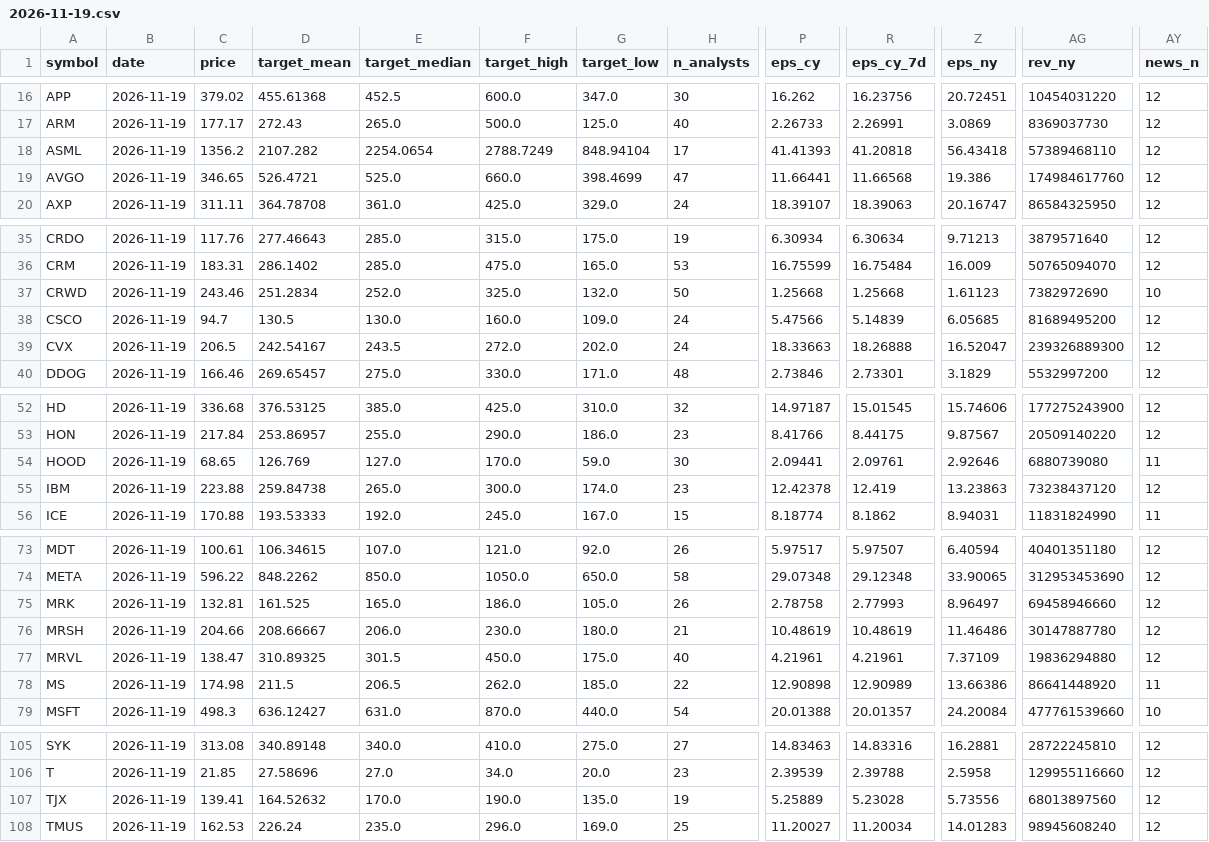
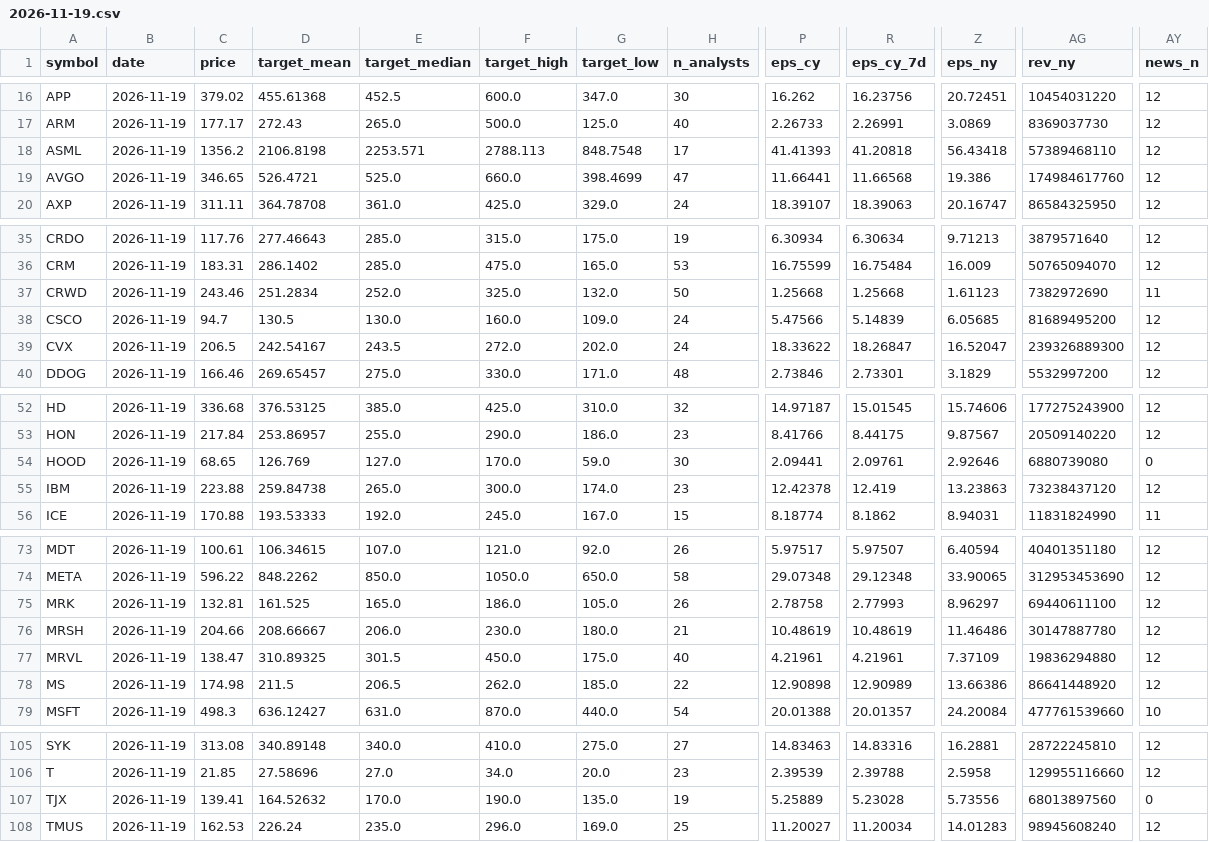
Before and after one commit to Liornim/spmo-market-bridge, a CSV file: core/analysts/2026-11-19.csv, drawn as a sheet; only a part is shown, gaps mark what is left out; the diff names each change by its address in the sheet, - before the commit and + after, or states it on an @@ line.

```diff
--- a/core/analysts/2026-11-19.csv
+++ b/core/analysts/2026-11-19.csv
-D18 (target_mean): 2107.282
+D18 (target_mean): 2106.8198
-E18 (target_median): 2254.0654
+E18 (target_median): 2253.571
-F18 (target_high): 2788.7249
+F18 (target_high): 2788.113
-G18 (target_low): 848.94104
+G18 (target_low): 848.7548
-AY37 (news_n): 10
+AY37 (news_n): 11
-P39 (eps_cy): 18.33663
+P39 (eps_cy): 18.33622
-R39 (eps_cy_7d): 18.26888
+R39 (eps_cy_7d): 18.26847
-AY54 (news_n): 11
+AY54 (news_n): 0
-Z75 (eps_ny): 8.96497
+Z75 (eps_ny): 8.96297
-AG75 (rev_ny): 69458946660
+AG75 (rev_ny): 69440611100
-AY78 (news_n): 11
+AY78 (news_n): 12
-AY107 (news_n): 12
+AY107 (news_n): 0
```
Also changed, not shown: 2 other files.
